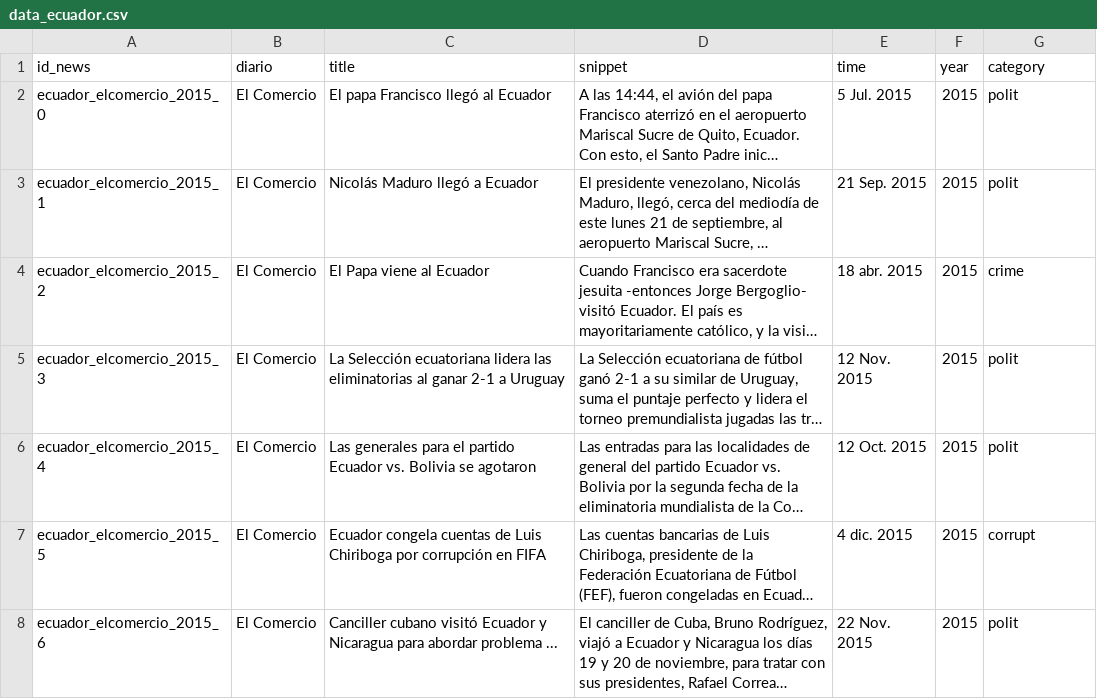
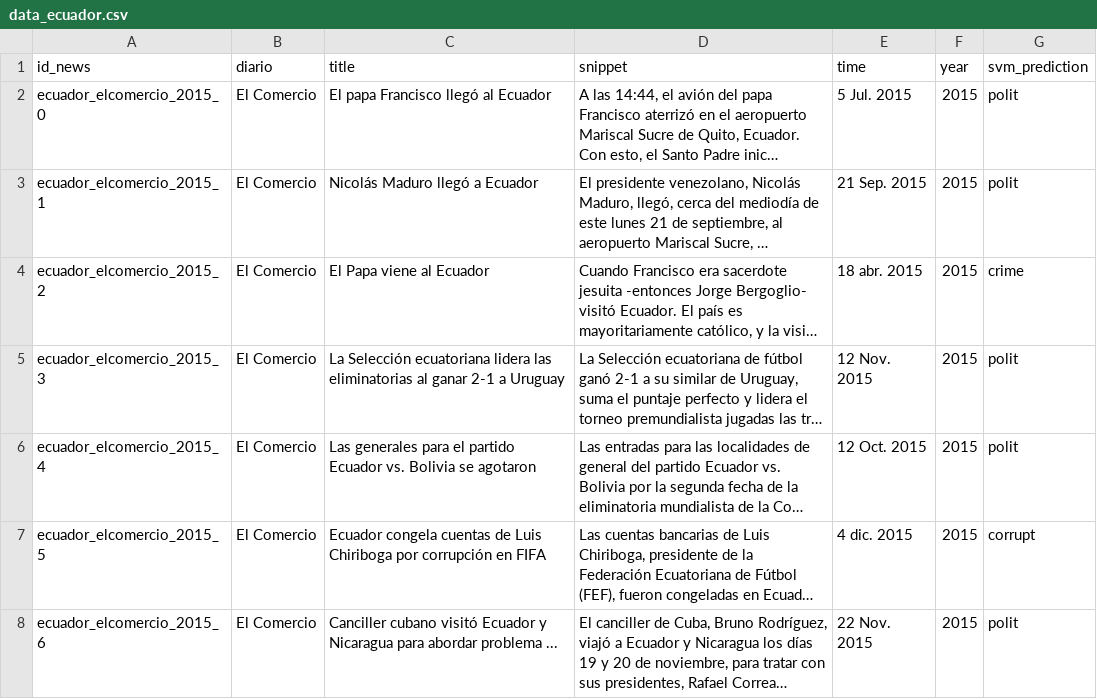
Before and after one commit to gaalocastillo/ai_final_project, a CSV file: data/data_ecuador.csv, drawn as a sheet; only a part is shown; long unchanged cells end in …; the diff names each change by its address in the sheet, - before the commit and + after, or states it on an @@ line.

Commit message:
Adding balanced data from Ecuador

```diff
--- a/data/data_ecuador.csv
+++ b/data/data_ecuador.csv
-G1: category
+G1: svm_prediction
```
Also changed, not shown: 3 other files.
